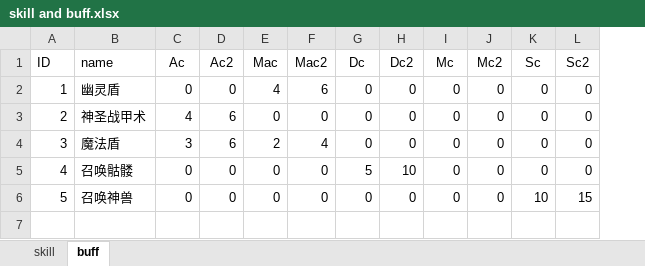
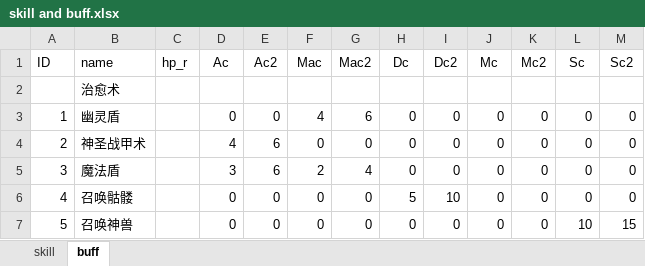
Before and after one commit to simon0xia/mirror, an Excel workbook: documents/skill and buff.xlsx, sheet buff, drawn as a sheet; values as stored, in another font and other column widths than the file's, no borders; conditional formats not drawn; addresses are those after the commit; the diff names each change by its address in the sheet, - before the commit and + after, or states it on an @@ line.

```diff
--- a/documents/skill and buff.xlsx (sheet buff)
+++ b/documents/skill and buff.xlsx (sheet buff)
+column C (hp_r), empty
+row 2:  | 治愈术
```
Also changed, not shown: sheet skill, documents/暴率表.xlsx, 2 other files.
